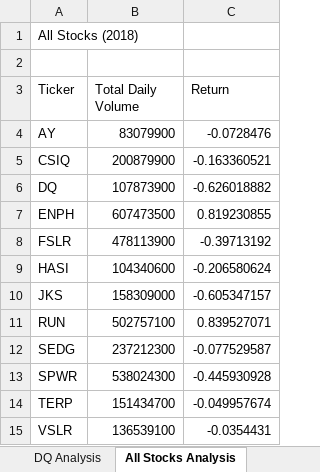
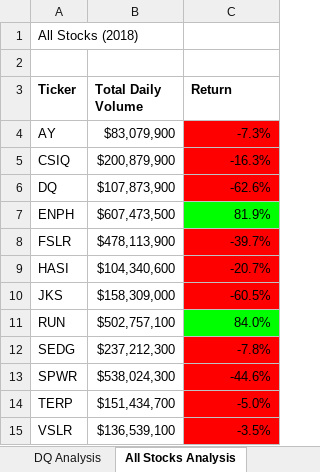
Before and after one commit to Dspiper/stock-analysis, an Excel workbook: green_stocks.xlsm, sheet All Stocks Analysis, drawn as a sheet; values as stored, in another font and other column widths than the file's, no borders; the diff names each change by its address in the sheet, - before the commit and + after, or states it on an @@ line.

Commit message:
Add files via upload
Uploading updated Green Stocks XLSM file

```diff
--- a/green_stocks.xlsm (sheet All Stocks Analysis)
+++ b/green_stocks.xlsm (sheet All Stocks Analysis)
-A3:C3 bold: off
+A3:C3 bold: on
-B4 (Total Daily Volume): 83079900
+B4 (Total Daily Volume): $83,079,900
-C4 (Return): -0.0728476
+C4 (Return): -7.3%
-C4:C6 fill: none
+C4:C6 fill: #FF0000
-B5 (Total Daily Volume): 200879900
+B5 (Total Daily Volume): $200,879,900
-C5 (Return): -0.163360521
+C5 (Return): -16.3%
-B6 (Total Daily Volume): 107873900
+B6 (Total Daily Volume): $107,873,900
-C6 (Return): -0.626018882
+C6 (Return): -62.6%
-B7 (Total Daily Volume): 607473500
+B7 (Total Daily Volume): $607,473,500
-C7 (Return): 0.819230855
+C7 (Return): 81.9%
-C7 fill: none
+C7 fill: #00FF00
-B8 (Total Daily Volume): 478113900
+B8 (Total Daily Volume): $478,113,900
-C8 (Return): -0.39713192
+C8 (Return): -39.7%
-C8:C10 fill: none
+C8:C10 fill: #FF0000
-B9 (Total Daily Volume): 104340600
+B9 (Total Daily Volume): $104,340,600
-C9 (Return): -0.206580624
+C9 (Return): -20.7%
-B10 (Total Daily Volume): 158309000
+B10 (Total Daily Volume): $158,309,000
-C10 (Return): -0.605347157
+C10 (Return): -60.5%
-B11 (Total Daily Volume): 502757100
+B11 (Total Daily Volume): $502,757,100
-C11 (Return): 0.839527071
+C11 (Return): 84.0%
-C11 fill: none
+C11 fill: #00FF00
-B12 (Total Daily Volume): 237212300
+B12 (Total Daily Volume): $237,212,300
-C12 (Return): -0.077529587
+C12 (Return): -7.8%
-C12:C15 fill: none
+C12:C15 fill: #FF0000
-B13 (Total Daily Volume): 538024300
+B13 (Total Daily Volume): $538,024,300
-C13 (Return): -0.445930928
+C13 (Return): -44.6%
-B14 (Total Daily Volume): 151434700
+B14 (Total Daily Volume): $151,434,700
-C14 (Return): -0.049957674
+C14 (Return): -5.0%
-B15 (Total Daily Volume): 136539100
+B15 (Total Daily Volume): $136,539,100
-C15 (Return): -0.0354431
+C15 (Return): -3.5%
```
